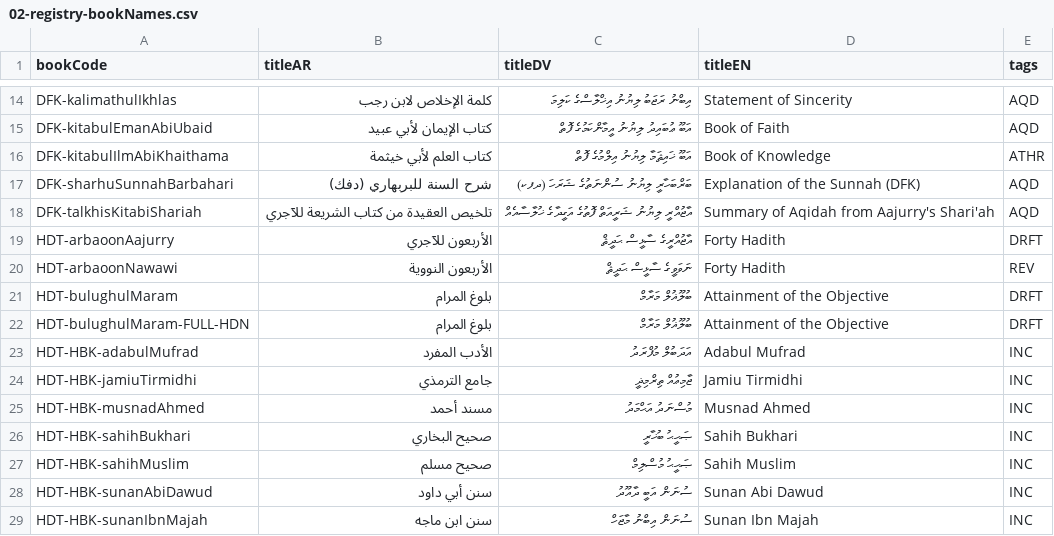
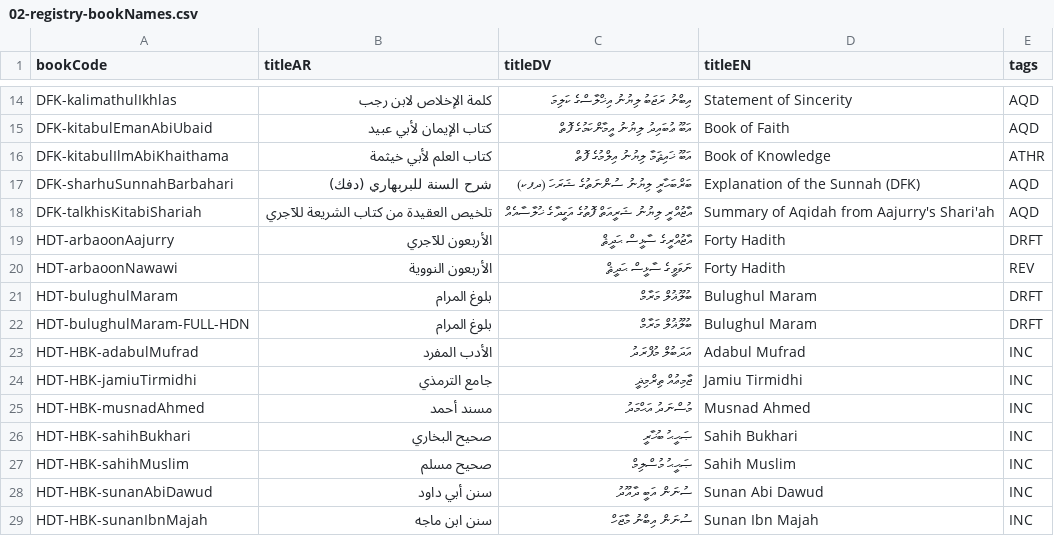
Before and after one commit to hadithmv/hadithmv.github.io, a CSV file: codebase/data/02-registry-bookNames.csv, drawn as a sheet; only a part is shown, gaps mark what is left out.

```diff
--- a/codebase/data/02-registry-bookNames.csv
+++ b/codebase/data/02-registry-bookNames.csv
@@ -20,4 +20,4 @@ HDT-arbaoonAajurry,الأربعون للآجري,އާޖުއްރީގެ ސާޅީސ
 HDT-arbaoonNawawi,الأربعون النووية,ނަވަވީގެ ސާޅީސް ޙަދީޘް,Forty Hadith,REV
-HDT-bulughulMaram,بلوغ المرام,ބުލޫޣުލް މަރާމް,Attainment of the Objective,DRFT
-HDT-bulughulMaram-FULL-HDN,بلوغ المرام,ބުލޫޣުލް މަރާމް,Attainment of the Objective,DRFT
+HDT-bulughulMaram,بلوغ المرام,ބުލޫޣުލް މަރާމް,Bulughul Maram,DRFT
+HDT-bulughulMaram-FULL-HDN,بلوغ المرام,ބުލޫޣުލް މަރާމް,Bulughul Maram,DRFT
 HDT-HBK-adabulMufrad,الأدب المفرد,އަދަބުލް މުފްރަދު,Adabul Mufrad,INC
```
Also changed, not shown: 1 other file.
